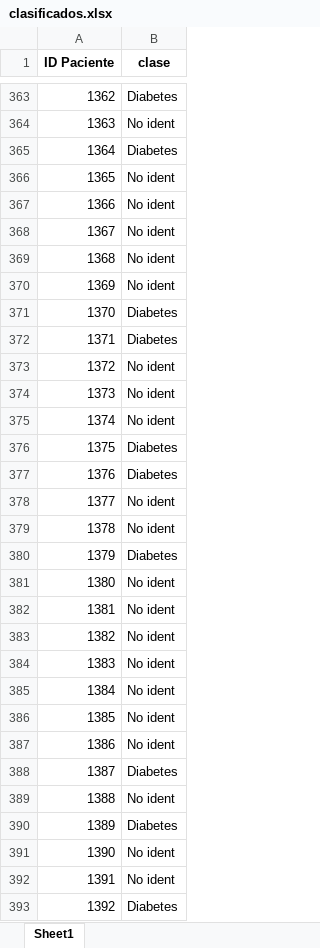
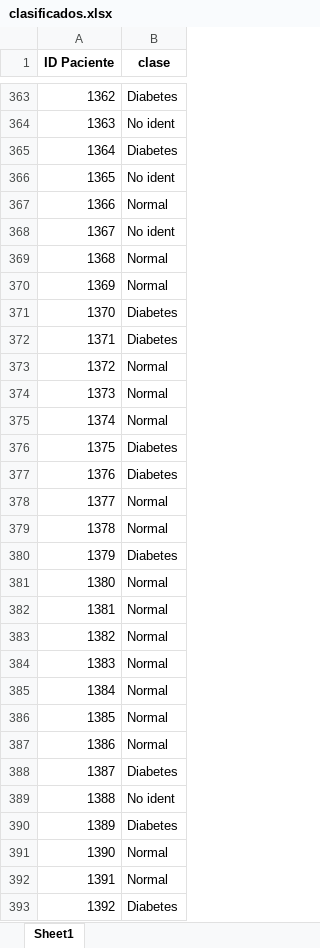
Before and after one commit to Melissap1/Salud, an Excel workbook: salidas/clasificados.xlsx, sheet Sheet1, drawn as a sheet; only a part is shown, gaps mark what is left out; values as stored, in another font and other column widths than the file's, no borders; charts and pictures not drawn; the diff covers the shown part only; the diff names each change by its address in the sheet, - before the commit and + after, or states it on an @@ line.

```diff
--- a/salidas/clasificados.xlsx (sheet Sheet1)
+++ b/salidas/clasificados.xlsx (sheet Sheet1)
-B367 (clase): No ident
+B367 (clase): Normal
-B369:B370 (clase): No ident
+B369:B370 (clase): Normal
-B373:B375 (clase): No ident
+B373:B375 (clase): Normal
-B378:B379 (clase): No ident
+B378:B379 (clase): Normal
-B381:B387 (clase): No ident
+B381:B387 (clase): Normal
-B391:B392 (clase): No ident
+B391:B392 (clase): Normal
```
Also changed, not shown: 402 edited cells elsewhere in this sheet, 7 other files.
